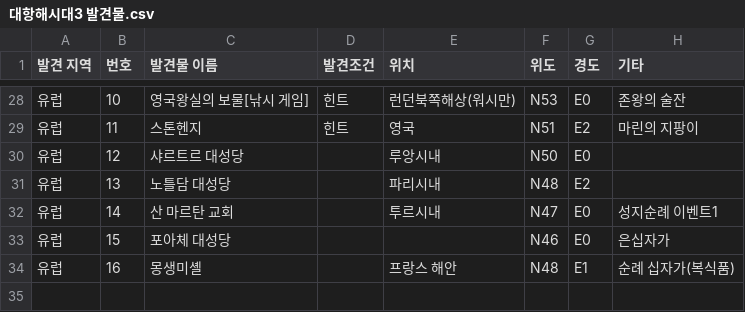
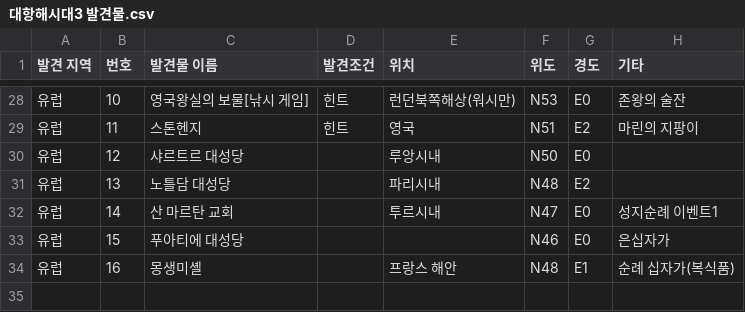
Before and after one commit to Kyeongrok/cds-remake, a CSV file: CdsHelper/대항해시대3 발견물.csv, drawn as a sheet; only a part is shown, gaps mark what is left out; the diff names each change by its address in the sheet, - before the commit and + after, or states it on an @@ line.

```diff
--- a/CdsHelper/대항해시대3 발견물.csv
+++ b/CdsHelper/대항해시대3 발견물.csv
-C33 (발견물 이름): 포아체 대성당
+C33 (발견물 이름): 푸아티에 대성당
```
Also changed, not shown: CdsHelper/book2.csv, 10 other files.
